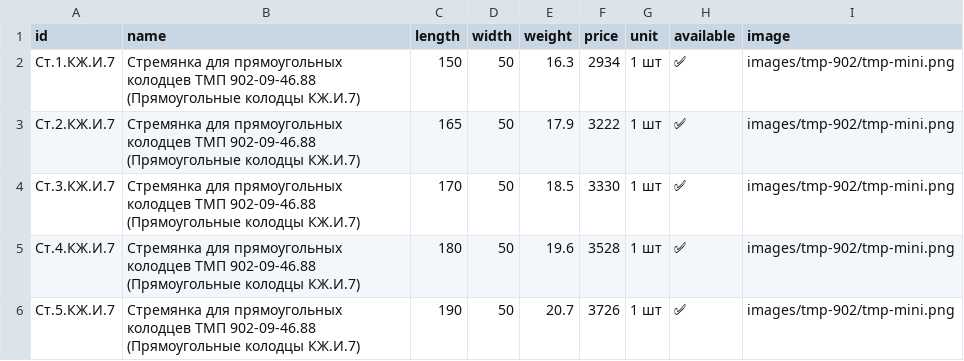
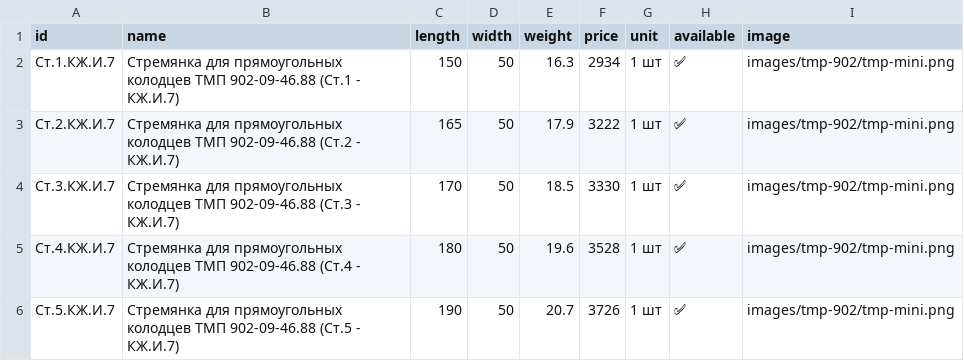
Before and after one commit to Nolan20007/test-project, a CSV file: data/tmp-902-pryamougolnye.csv, drawn as a sheet.

```diff
--- a/data/tmp-902-pryamougolnye.csv
+++ b/data/tmp-902-pryamougolnye.csv
@@ -1,6 +1,6 @@
 id,name,length,width,weight,price,unit,available,image
-Ст.1.КЖ.И.7,Стремянка для прямоугольных колодцев ТМП 902-09-46.88 (Прямоугольные колодцы КЖ.И.7),150,50,16.3,2934,1 шт,✅,images/tmp-902/tmp-mini.png
-Ст.2.КЖ.И.7,Стремянка для прямоугольных колодцев ТМП 902-09-46.88 (Прямоугольные колодцы КЖ.И.7),165,50,17.9,3222,1 шт,✅,images/tmp-902/tmp-mini.png
-Ст.3.КЖ.И.7,Стремянка для прямоугольных колодцев ТМП 902-09-46.88 (Прямоугольные колодцы КЖ.И.7),170,50,18.5,3330,1 шт,✅,images/tmp-902/tmp-mini.png
-Ст.4.КЖ.И.7,Стремянка для прямоугольных колодцев ТМП 902-09-46.88 (Прямоугольные колодцы КЖ.И.7),180,50,19.6,3528,1 шт,✅,images/tmp-902/tmp-mini.png
-Ст.5.КЖ.И.7,Стремянка для прямоугольных колодцев ТМП 902-09-46.88 (Прямоугольные колодцы КЖ.И.7),190,50,20.7,3726,1 шт,✅,images/tmp-902/tmp-mini.png
+Ст.1.КЖ.И.7,Стремянка для прямоугольных колодцев ТМП 902-09-46.88 (Ст.1 - КЖ.И.7),150,50,16.3,2934,1 шт,✅,images/tmp-902/tmp-mini.png
+Ст.2.КЖ.И.7,Стремянка для прямоугольных колодцев ТМП 902-09-46.88 (Ст.2 - КЖ.И.7),165,50,17.9,3222,1 шт,✅,images/tmp-902/tmp-mini.png
+Ст.3.КЖ.И.7,Стремянка для прямоугольных колодцев ТМП 902-09-46.88 (Ст.3 - КЖ.И.7),170,50,18.5,3330,1 шт,✅,images/tmp-902/tmp-mini.png
+Ст.4.КЖ.И.7,Стремянка для прямоугольных колодцев ТМП 902-09-46.88 (Ст.4 - КЖ.И.7),180,50,19.6,3528,1 шт,✅,images/tmp-902/tmp-mini.png
+Ст.5.КЖ.И.7,Стремянка для прямоугольных колодцев ТМП 902-09-46.88 (Ст.5 - КЖ.И.7),190,50,20.7,3726,1 шт,✅,images/tmp-902/tmp-mini.png
```
Also changed, not shown: data/tmp-902-kruglye.csv, data/tmp-902-perepadnye.csv.
